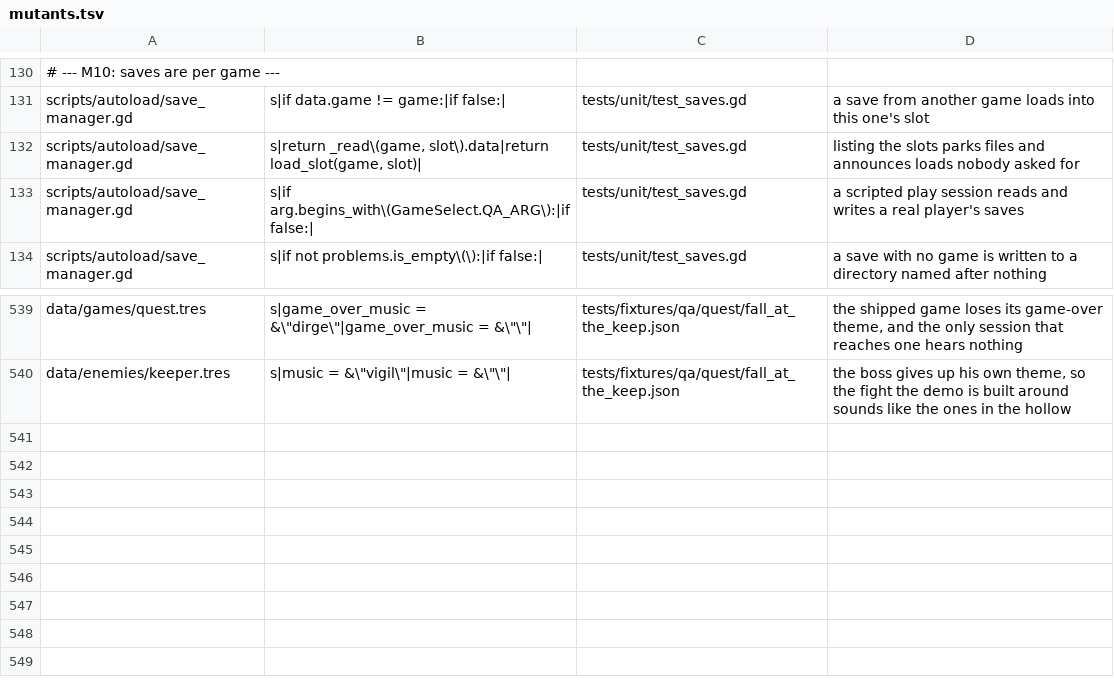
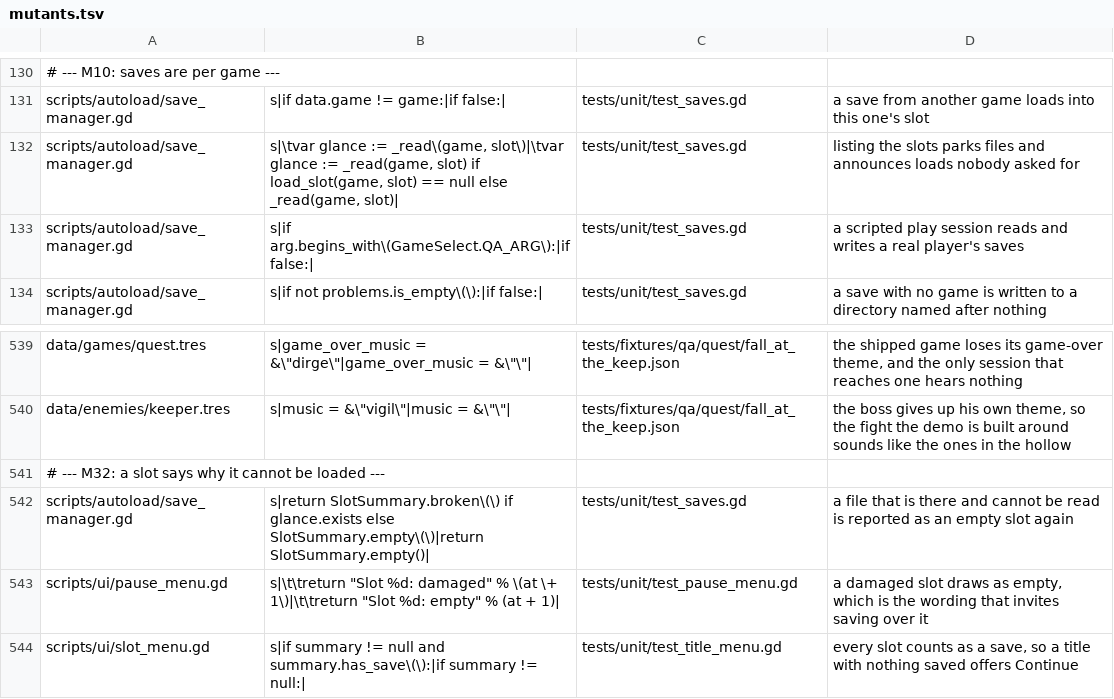
Before and after one commit to Ali0600/rpg-template, a TSV file: tools/mutants.tsv, drawn as a sheet; only a part is shown, gaps mark what is left out; the diff names each change by its address in the sheet, - before the commit and + after, or states it on an @@ line.

Commit message:
Made a slot that cannot be read say so instead of saying empty (#98)
SaveManager._read has always known the difference - it carries exists and a
list of faults - and peek() threw it away, so a file that was THERE and
unreadable drew as 'Slot 2: empty'. That is not cosmetic: empty is the one
wording that invites a player to save over the row, and the thing being saved
over is the file they would want back. The genre states it rather than showing
a blank; Pokemon decides a save is unusable by checksum and says so.

peek() now returns a SlotSummary - data, or nothing, or damaged - and the
menus carry those instead of Array[SaveData]. ONE OBJECT rather than an
Array[bool] beside the saves: two paths answering one question drift, and the
drift here pairs one slot's data with another slot's verdict.

The refusal needed no new code. The LOAD page already turned down anything
with no data behind it, so only the wording was ever missing - and there is a
test that says so out loud, because a row a player can now SEE is a row a
player will now press.

The type change broke _has_any_save, which tested the entry against null: an
empty slot is now an object like any other, so that check went from "there is
a save" to "there is a slot" - true of every row, and it would have offered
Continue to a player with nothing saved. Five suites caught it.

Two mutants went STALE or AMBIGUOUS against the new code. The ambiguous one is
peek and load_slot sharing a line; fixed by renaming peek's local to glance,
which is making the two lines differ rather than loosening the pattern.

```diff
--- a/tools/mutants.tsv
+++ b/tools/mutants.tsv
-B132: s|return _read\(game, slot\).data|return load_slot(game, slot)|
+B132: s|\tvar glance := _read\(game, slot\)|\tvar glance := _read(game, slot) if load_slot(game, slot) == null else _read(game, slot)|
+row 541: # --- M32: a slot says why it cannot be loaded ---
+row 542: scripts/autoload/save_manager.gd | s|return SlotSummary.broken\(\) if glance.exists else SlotSummary.empty\(\)|return SlotSummary.empty()| | tests/unit/test_saves.gd | a file that is there and cannot be read is reported as an empty slot again
+row 543: scripts/ui/pause_menu.gd | s|\t\treturn "Slot %d: damaged" % \(at \+ 1\)|\t\treturn "Slot %d: empty" % (at + 1)| | tests/unit/test_pause_menu.gd | a damaged slot draws as empty, which is the wording that invites saving over it
+row 544: scripts/ui/slot_menu.gd | s|if summary != null and summary.has_save\(\):|if summary != null:| | tests/unit/test_title_menu.gd | every slot counts as a save, so a title with nothing saved offers Continue
```
Also changed, not shown: 16 other files.
